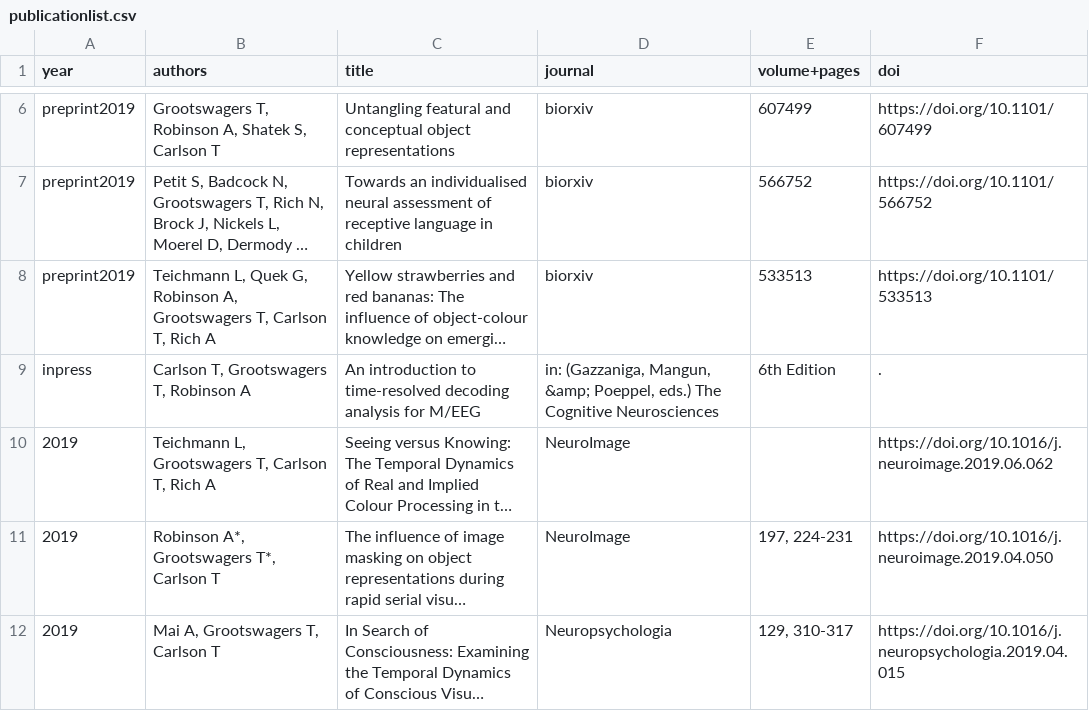
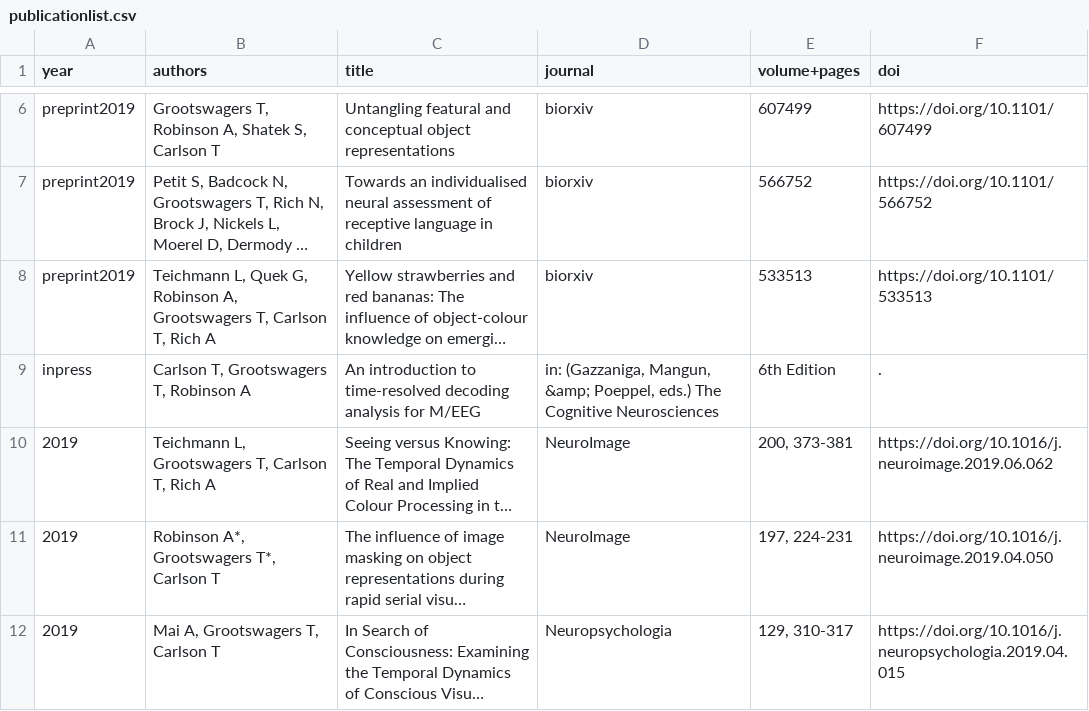
Before and after one commit to Tijl/tijl.github.io, a CSV file: publicationlist.csv, drawn as a sheet; only a part is shown, gaps mark what is left out; long unchanged cells end in …; the diff names each change by its address in the sheet, - before the commit and + after, or states it on an @@ line.

Commit message:
update volume+page

```diff
--- a/publicationlist.csv
+++ b/publicationlist.csv
-E10 (volume+pages): (empty)
+E10 (volume+pages): 200, 373-381
```
Also changed, not shown: 3 other files.
